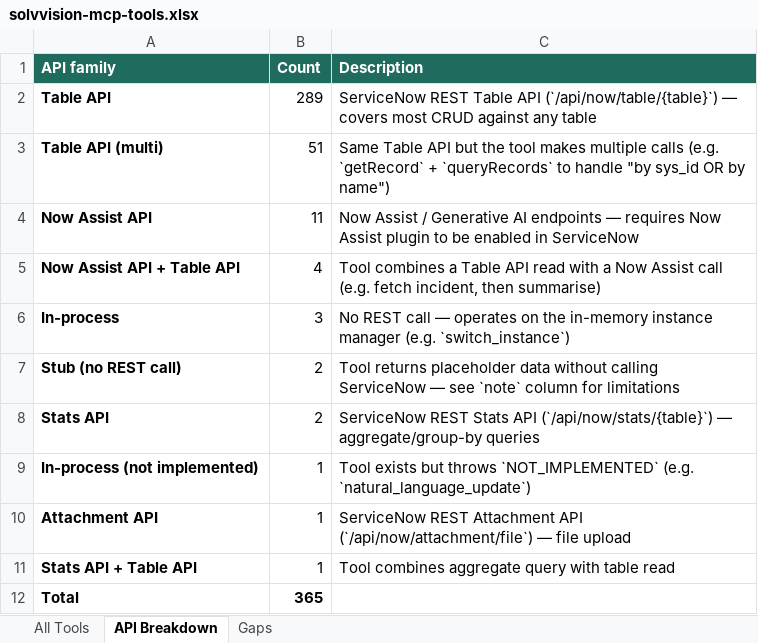
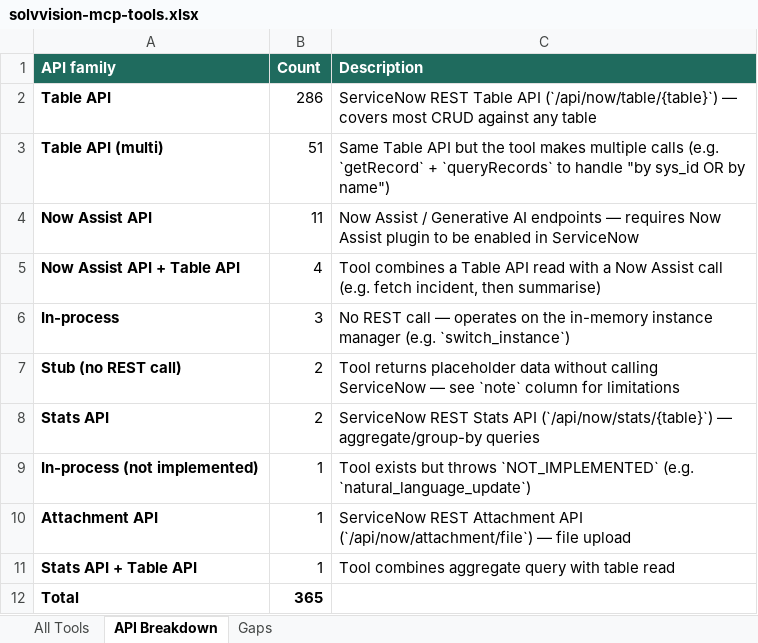
Before and after one commit to varsareen/solvvision-mcp, an Excel workbook: solvvision/solvvision-mcp-tools.xlsx, sheet API Breakdown, drawn as a sheet; values as stored, in another font and other column widths than the file's, no borders; the diff names each change by its address in the sheet, - before the commit and + after, or states it on an @@ line.

```diff
--- a/solvvision/solvvision-mcp-tools.xlsx (sheet API Breakdown)
+++ b/solvvision/solvvision-mcp-tools.xlsx (sheet API Breakdown)
-B2 (Count): 289
+B2 (Count): 286
```
Also changed, not shown: sheet All Tools, solvvision/solvvision-mcp-findings.xlsx.
